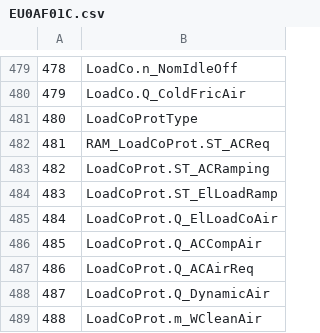
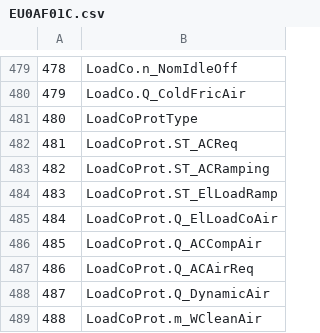
Before and after one commit to mattiasclaesson/TuningSuites, a CSV file: T7/EU0AF01C.csv, drawn as a sheet; only a part is shown, gaps mark what is left out.

Commit message:
Corrected one symbolname in csv file, thanks KurtMW

```diff
--- a/T7/EU0AF01C.csv
+++ b/T7/EU0AF01C.csv
@@ -481,3 +481,3 @@
 480;LoadCoProtType
-481;RAM_LoadCoProt.ST_ACReq
+481;LoadCoProt.ST_ACReq
 482;LoadCoProt.ST_ACRamping
```
